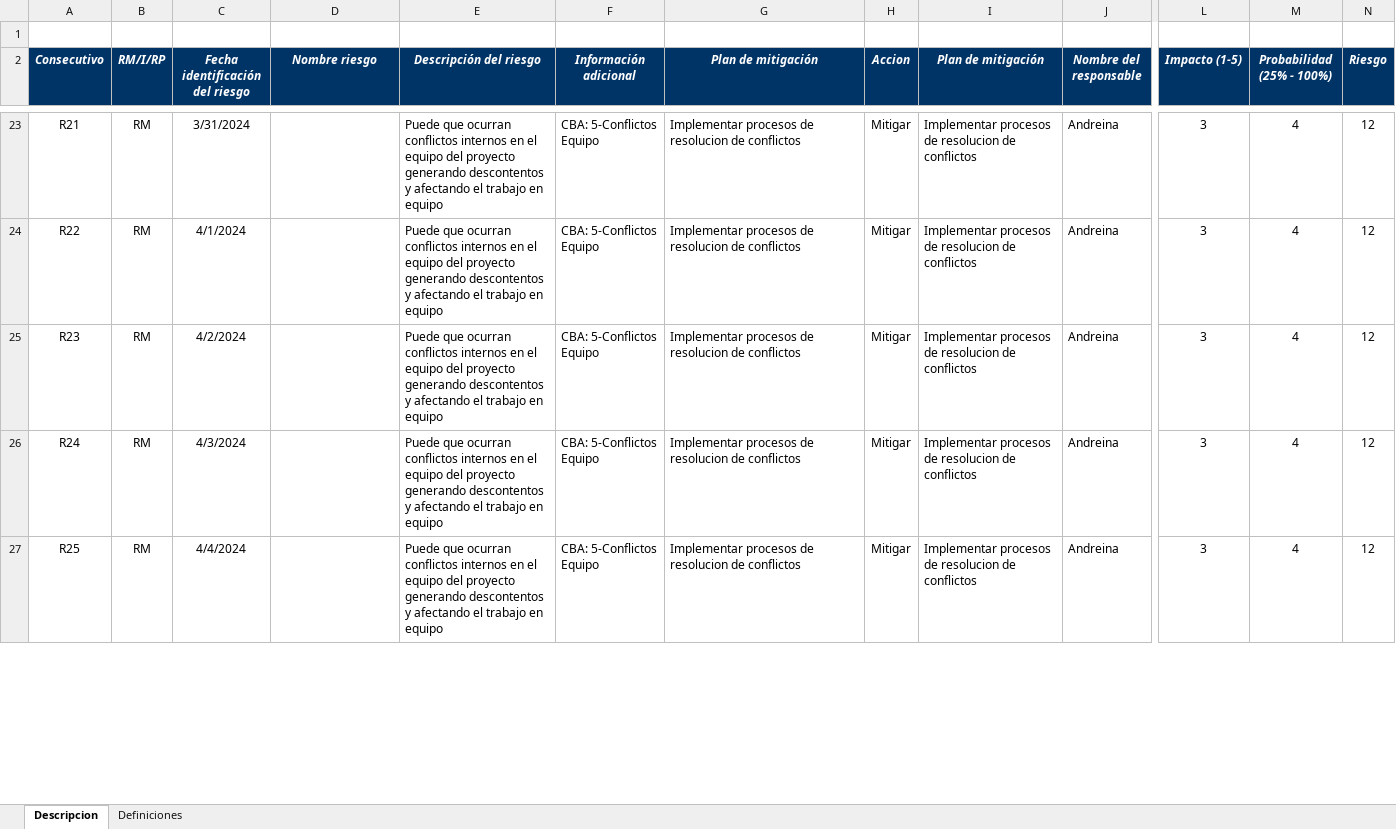
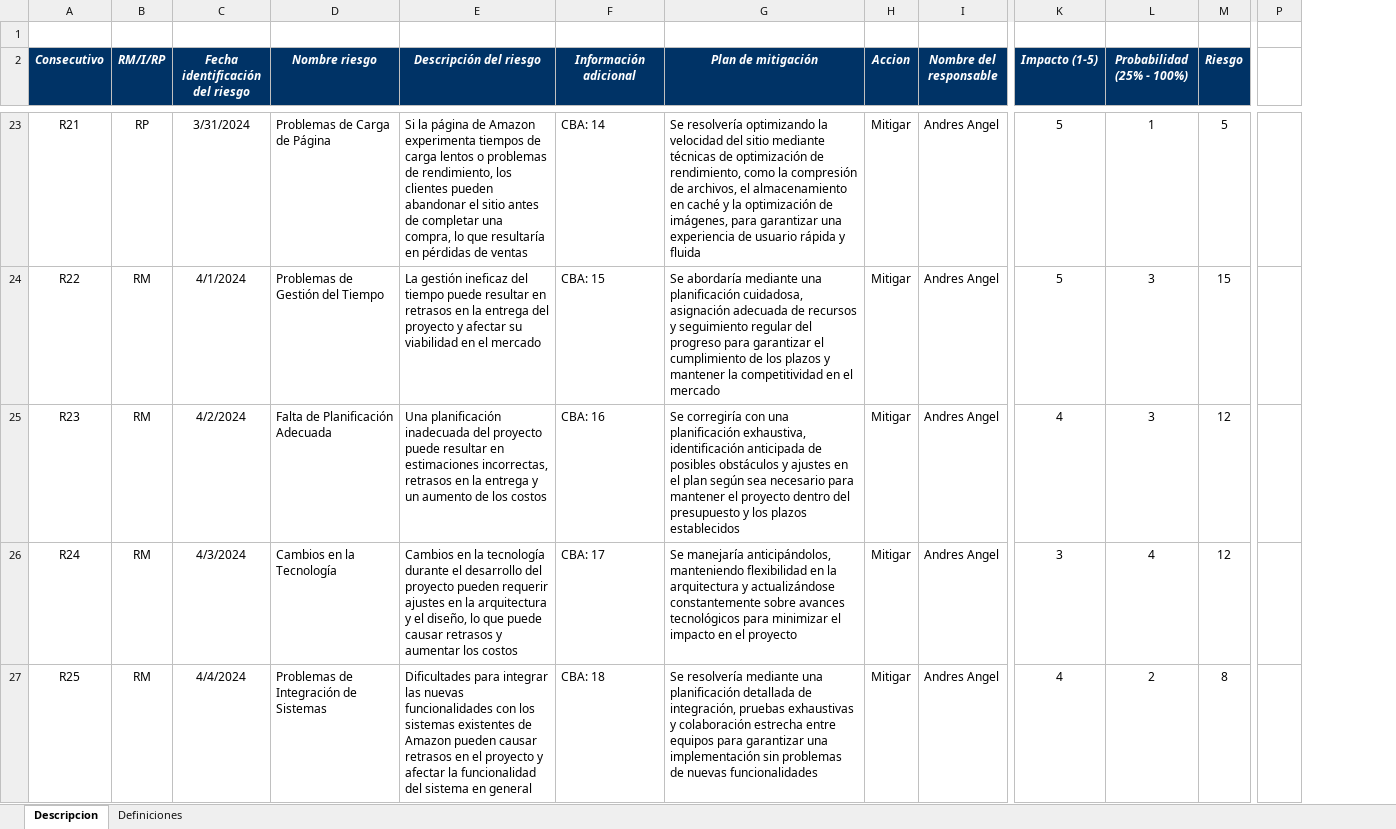
Before and after one commit to Training2024SU/2024-C1-QA-FP-T04, an Excel workbook: Herramienta matriz de riesgos.xlsx, sheet Descripcion, drawn as a sheet; only a part is shown, gaps mark what is left out; values as stored, in another font and other column widths than the file's, no borders; conditional formats not drawn; removed rows and columns are numbered as before the commit, all else as after; the diff covers the shown part only; the diff names each change by its address in the sheet, - before the commit and + after, or states it on an @@ line.

Commit message:
se agregan los archivos finales y se actualizan los viejos

```diff
--- a/Herramienta matriz de riesgos.xlsx (sheet Descripcion)
+++ b/Herramienta matriz de riesgos.xlsx (sheet Descripcion)
-column I (Plan de mitigación), rows 23-27: all Implementar procesos de resolucion de conflictos
+column P, empty
-B23 (RM/I/RP): RM
+B23 (RM/I/RP): RP
-D23 (Nombre riesgo): (empty)
+D23 (Nombre riesgo): Problemas de Carga de Página
-E23 (Descripción del riesgo): Puede que ocurran conflictos internos en el equipo del proyecto generando descontentos y afectando el trabajo en equipo
+E23 (Descripción del riesgo): Si la página de Amazon experimenta tiempos de carga lentos o problemas de rendimiento, los clientes pueden abandonar el sitio antes de completar una compra, lo que resultaría en pérdidas de ventas
-F23 (Información adicional): CBA: 5-Conflictos Equipo
+F23 (Información adicional): CBA: 14
-G23 (Plan de mitigación): Implementar procesos de resolucion de conflictos
+G23 (Plan de mitigación): Se resolvería optimizando la velocidad del sitio mediante técnicas de optimización de rendimiento, como la compresión de archivos, el almacenamiento en caché y la optimización de imágenes, para garantizar una experiencia de usuario rápida y fluida
-I23:I27 (Nombre del responsable): Andreina
+I23:I27 (Nombre del responsable): Andres Angel
-K23:K24 (Impacto (1-5)): 3
+K23:K24 (Impacto (1-5)): 5
-L23 (Probabilidad (25% - 100%)): 4
+L23 (Probabilidad (25% - 100%)): 1
-M23 (Riesgo): 12
+M23 (Riesgo): 5
-D24 (Nombre riesgo): (empty)
+D24 (Nombre riesgo): Problemas de Gestión del Tiempo
-E24 (Descripción del riesgo): Puede que ocurran conflictos internos en el equipo del proyecto generando descontentos y afectando el trabajo en equipo
+E24 (Descripción del riesgo): La gestión ineficaz del tiempo puede resultar en retrasos en la entrega del proyecto y afectar su viabilidad en el mercado
-F24 (Información adicional): CBA: 5-Conflictos Equipo
+F24 (Información adicional): CBA: 15
-G24 (Plan de mitigación): Implementar procesos de resolucion de conflictos
+G24 (Plan de mitigación): Se abordaría mediante una planificación cuidadosa, asignación adecuada de recursos y seguimiento regular del progreso para garantizar el cumplimiento de los plazos y mantener la competitividad en el mercado
-L24:L25 (Probabilidad (25% - 100%)): 4
+L24:L25 (Probabilidad (25% - 100%)): 3
-M24 (Riesgo): 12
+M24 (Riesgo): 15
-D25 (Nombre riesgo): (empty)
+D25 (Nombre riesgo): Falta de Planificación Adecuada
-E25 (Descripción del riesgo): Puede que ocurran conflictos internos en el equipo del proyecto generando descontentos y afectando el trabajo en equipo
+E25 (Descripción del riesgo): Una planificación inadecuada del proyecto puede resultar en estimaciones incorrectas, retrasos en la entrega y un aumento de los costos
-F25 (Información adicional): CBA: 5-Conflictos Equipo
+F25 (Información adicional): CBA: 16
-G25 (Plan de mitigación): Implementar procesos de resolucion de conflictos
+G25 (Plan de mitigación): Se corregiría con una planificación exhaustiva, identificación anticipada de posibles obstáculos y ajustes en el plan según sea necesario para mantener el proyecto dentro del presupuesto y los plazos establecidos
-K25 (Impacto (1-5)): 3
+K25 (Impacto (1-5)): 4
-D26 (Nombre riesgo): (empty)
+D26 (Nombre riesgo): Cambios en la Tecnología
-E26 (Descripción del riesgo): Puede que ocurran conflictos internos en el equipo del proyecto generando descontentos y afectando el trabajo en equipo
+E26 (Descripción del riesgo): Cambios en la tecnología durante el desarrollo del proyecto pueden requerir ajustes en la arquitectura y el diseño, lo que puede causar retrasos y aumentar los costos
-F26 (Información adicional): CBA: 5-Conflictos Equipo
+F26 (Información adicional): CBA: 17
-G26 (Plan de mitigación): Implementar procesos de resolucion de conflictos
+G26 (Plan de mitigación): Se manejaría anticipándolos, manteniendo flexibilidad en la arquitectura y actualizándose constantemente sobre avances tecnológicos para minimizar el impacto en el proyecto
-D27 (Nombre riesgo): (empty)
+D27 (Nombre riesgo): Problemas de Integración de Sistemas
-E27 (Descripción del riesgo): Puede que ocurran conflictos internos en el equipo del proyecto generando descontentos y afectando el trabajo en equipo
+E27 (Descripción del riesgo): Dificultades para integrar las nuevas funcionalidades con los sistemas existentes de Amazon pueden causar retrasos en el proyecto y afectar la funcionalidad del sistema en general
-F27 (Información adicional): CBA: 5-Conflictos Equipo
+F27 (Información adicional): CBA: 18
-G27 (Plan de mitigación): Implementar procesos de resolucion de conflictos
+G27 (Plan de mitigación): Se resolvería mediante una planificación detallada de integración, pruebas exhaustivas y colaboración estrecha entre equipos para garantizar una implementación sin problemas de nuevas funcionalidades
-K27 (Impacto (1-5)): 3
+K27 (Impacto (1-5)): 4
-L27 (Probabilidad (25% - 100%)): 4
+L27 (Probabilidad (25% - 100%)): 2
-M27 (Riesgo): 12
+M27 (Riesgo): 8
```
Also changed, not shown: 1 added row and 106 edited cells elsewhere in this sheet, formulas that keep their value, 4 other files.
